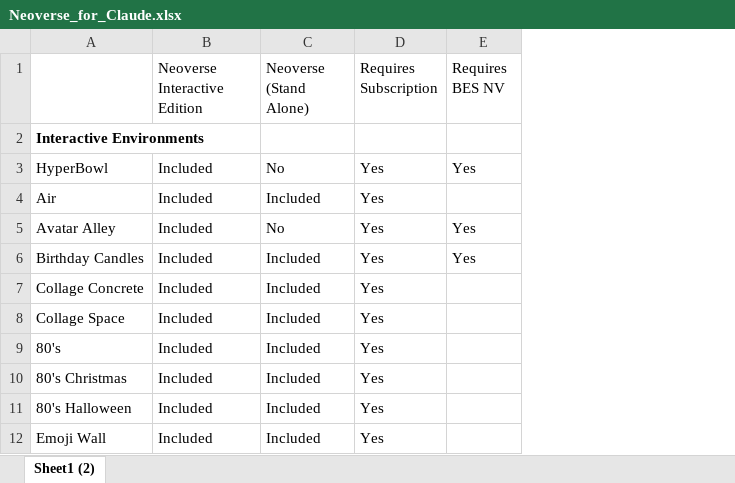
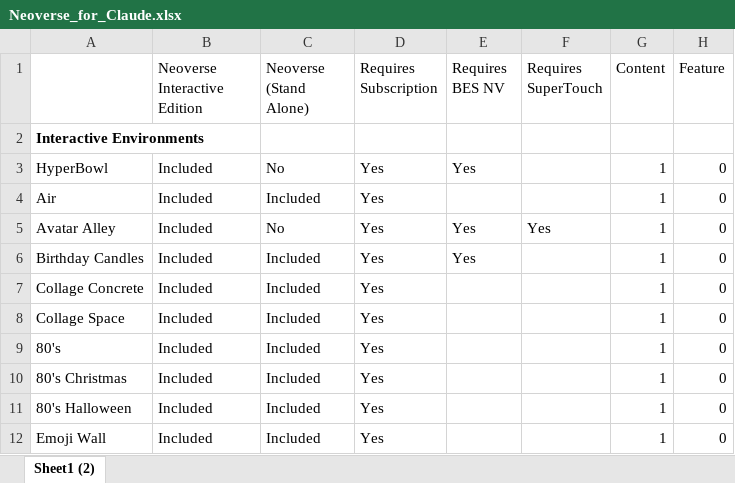
Before and after one commit to cmestes87/Qubicaamf-feature-matrix, an Excel workbook: source/spreadsheets/Neoverse_for_Claude.xlsx, sheet Sheet1 (2), drawn as a sheet; only a part is shown; values as stored, in another font and other column widths than the file's, no borders; the diff names each change by its address in the sheet, - before the commit and + after, or states it on an @@ line.

Commit message:
Add vane-style Environment/Feature counters, extend SuperTouch to Neoverse

```diff
--- a/source/spreadsheets/Neoverse_for_Claude.xlsx (sheet Sheet1 (2))
+++ b/source/spreadsheets/Neoverse_for_Claude.xlsx (sheet Sheet1 (2))
+column F (Requires SuperTouch), row 5: Yes
+column G (Content), rows 3-12: all 1
+column H (Feature), rows 3-12: all 0
```
Also changed, not shown: source/spreadsheets/BES_NV_Environments_and_Features_for_Claude.xlsx, 4 other files.
